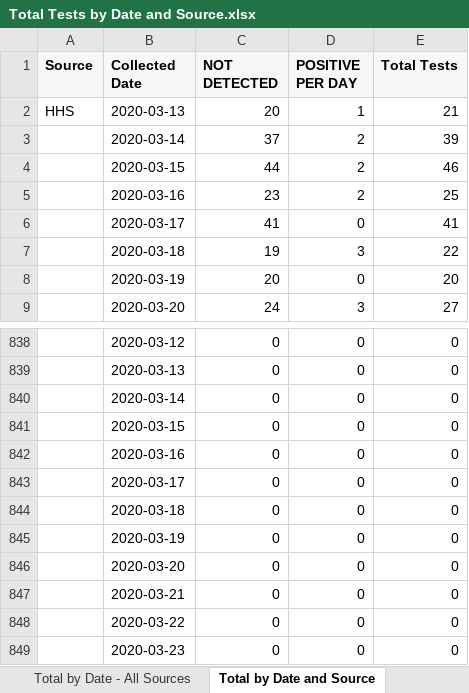
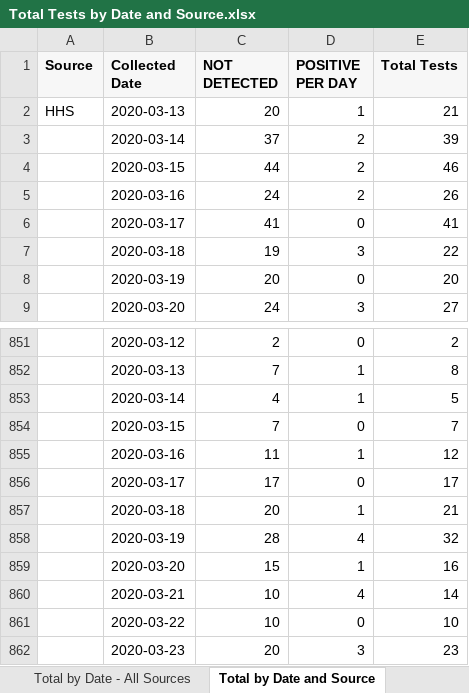
Before and after one commit to ictr/covid-19-county-R0, an Excel workbook: TMC/Total Tests by Date and Source.xlsx, sheet Total by Date and Source, drawn as a sheet; only a part is shown, gaps mark what is left out; values as stored, in another font and other column widths than the file's, no borders; addresses are those after the commit; the diff covers the shown part only; the diff names each change by its address in the sheet, - before the commit and + after, or states it on an @@ line.

```diff
--- a/TMC/Total Tests by Date and Source.xlsx (sheet Total by Date and Source)
+++ b/TMC/Total Tests by Date and Source.xlsx (sheet Total by Date and Source)
-C5 (NOT DETECTED): 23
+C5 (NOT DETECTED): 24
-E5 (Total Tests): 25
+E5 (Total Tests): 26
-C851 (NOT DETECTED): 0
+C851 (NOT DETECTED): 2
-E851 (Total Tests): 0
+E851 (Total Tests): 2
-C852 (NOT DETECTED): 0
+C852 (NOT DETECTED): 7
-D852:D853 (POSITIVE PER DAY): 0
+D852:D853 (POSITIVE PER DAY): 1
-E852 (Total Tests): 0
+E852 (Total Tests): 8
-C853 (NOT DETECTED): 0
+C853 (NOT DETECTED): 4
-E853 (Total Tests): 0
+E853 (Total Tests): 5
-C854 (NOT DETECTED): 0
+C854 (NOT DETECTED): 7
-E854 (Total Tests): 0
+E854 (Total Tests): 7
-C855 (NOT DETECTED): 0
+C855 (NOT DETECTED): 11
-D855 (POSITIVE PER DAY): 0
+D855 (POSITIVE PER DAY): 1
-E855 (Total Tests): 0
+E855 (Total Tests): 12
-C856 (NOT DETECTED): 0
+C856 (NOT DETECTED): 17
-E856 (Total Tests): 0
+E856 (Total Tests): 17
-C857 (NOT DETECTED): 0
+C857 (NOT DETECTED): 20
-D857 (POSITIVE PER DAY): 0
+D857 (POSITIVE PER DAY): 1
-E857 (Total Tests): 0
+E857 (Total Tests): 21
-C858 (NOT DETECTED): 0
+C858 (NOT DETECTED): 28
-D858 (POSITIVE PER DAY): 0
+D858 (POSITIVE PER DAY): 4
-E858 (Total Tests): 0
+E858 (Total Tests): 32
-C859 (NOT DETECTED): 0
+C859 (NOT DETECTED): 15
-D859 (POSITIVE PER DAY): 0
+D859 (POSITIVE PER DAY): 1
-E859 (Total Tests): 0
+E859 (Total Tests): 16
-C860:C861 (NOT DETECTED): 0
+C860:C861 (NOT DETECTED): 10
-D860 (POSITIVE PER DAY): 0
+D860 (POSITIVE PER DAY): 4
-E860 (Total Tests): 0
+E860 (Total Tests): 14
-E861 (Total Tests): 0
+E861 (Total Tests): 10
-C862 (NOT DETECTED): 0
+C862 (NOT DETECTED): 20
-D862 (POSITIVE PER DAY): 0
+D862 (POSITIVE PER DAY): 3
-E862 (Total Tests): 0
+E862 (Total Tests): 23
```
Also changed, not shown: 28 added rows, 10 removed rows and 793 edited cells elsewhere in this sheet, sheet Total by Date - All Sources, 2 other files.
